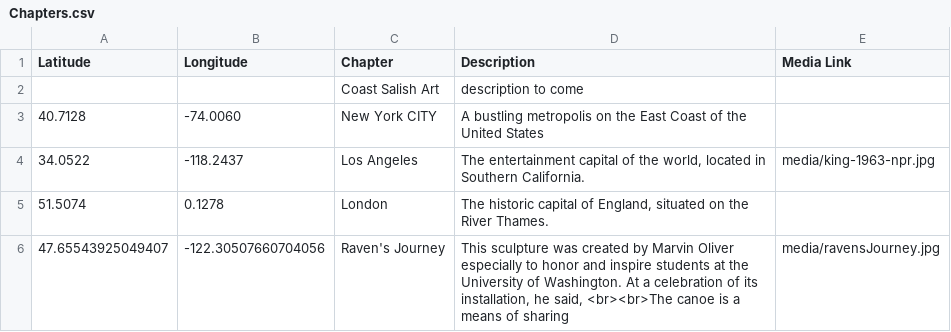
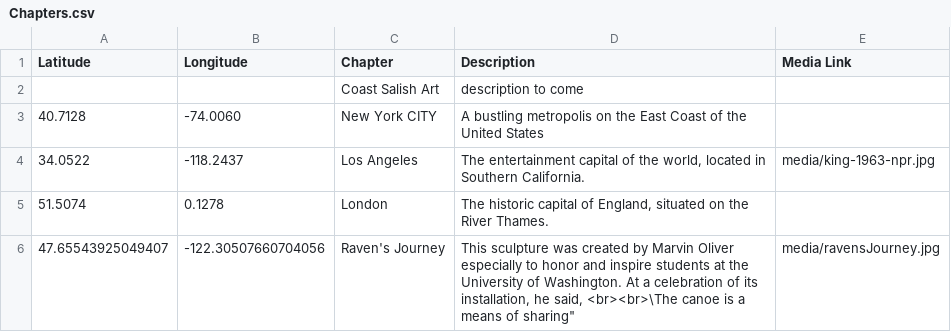
Before and after one commit to paul-shannon/leaflet-storymaps, a CSV file: csv/Chapters.csv, drawn as a sheet.

Commit message:
latest

```diff
--- a/csv/Chapters.csv
+++ b/csv/Chapters.csv
@@ -5,2 +5,2 @@ Latitude,Longitude,Chapter,Description,Media Link
 51.5074,0.1278,London,"The historic capital of England, situated on the River Thames.",
-47.65543925049407,-122.30507660704056,"Raven's Journey","This sculpture was created by Marvin Oliver especially to honor and inspire students at the University of Washington. At a celebration of its installation, he said, <br><br>The canoe is a means of sharing",media/ravensJourney.jpg
+47.65543925049407,-122.30507660704056,"Raven's Journey","This sculpture was created by Marvin Oliver especially to honor and inspire students at the University of Washington. At a celebration of its installation, he said, <br><br>\"The canoe is a means of sharing",media/ravensJourney.jpg
```
